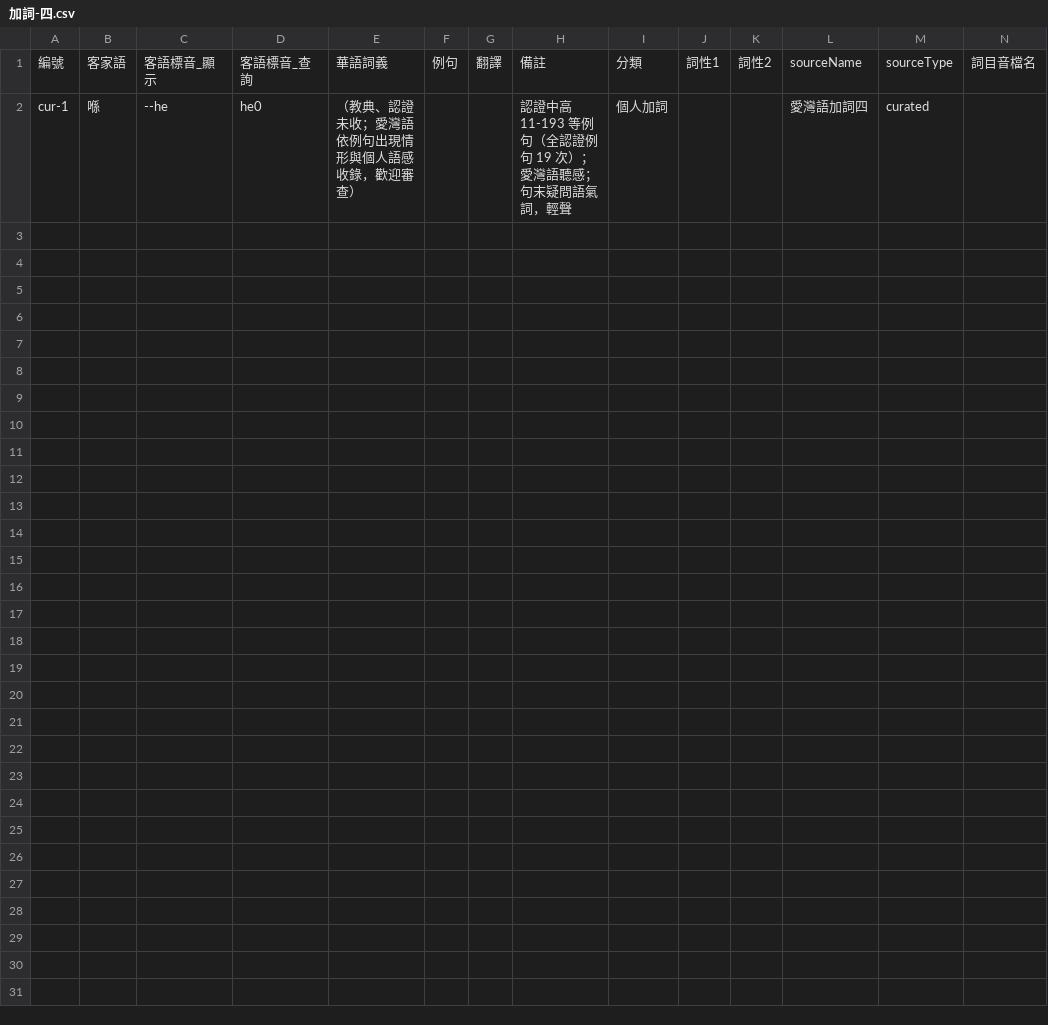
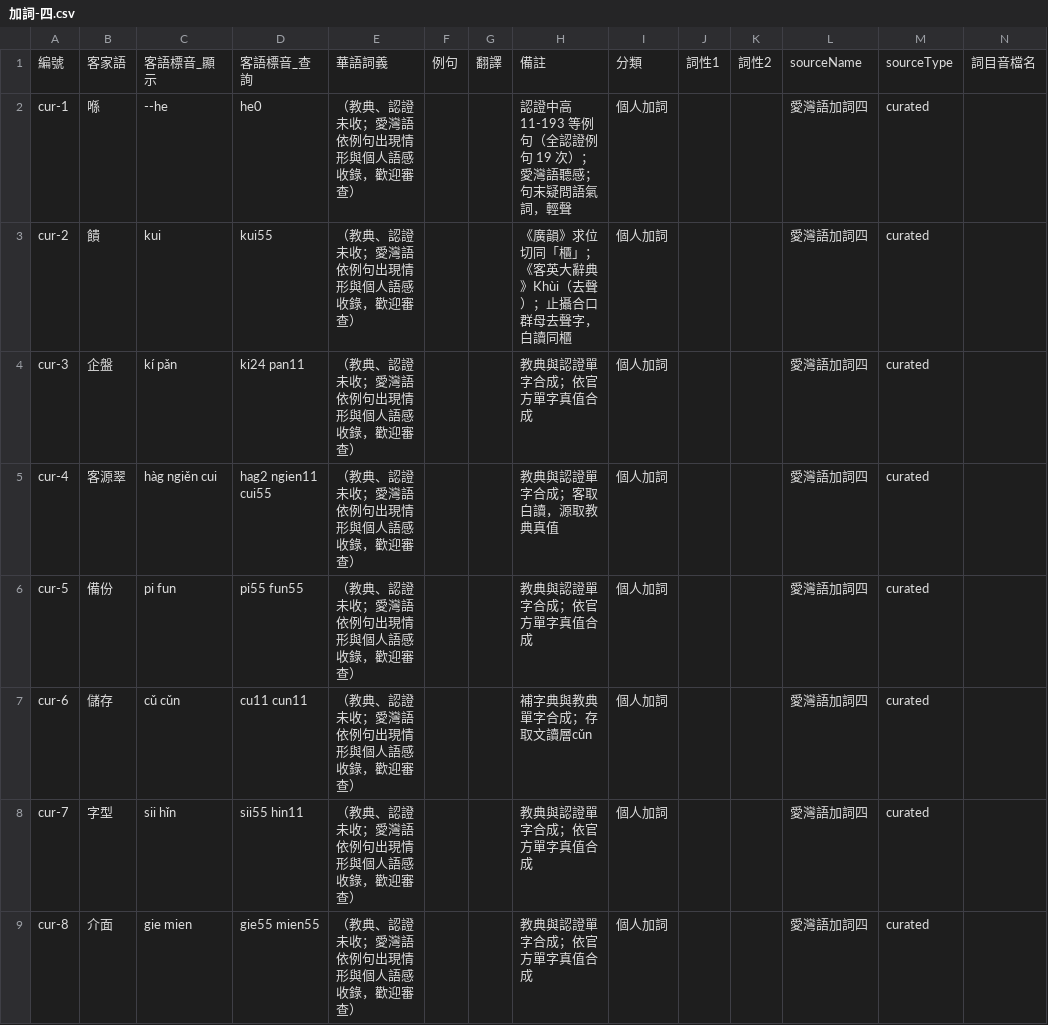
Before and after one commit to Aiuanyu/HakSpring, a CSV file: data/curated/加詞-四.csv, drawn as a sheet.

```diff
--- a/data/curated/加詞-四.csv
+++ b/data/curated/加詞-四.csv
@@ -2 +2,8 @@
 cur-1,喺,--he,he0,（教典、認證未收；愛灣語依例句出現情形與個人語感收錄，歡迎審查）,,,認證中高 11-193 等例句（全認證例句 19 次）；愛灣語聽感；句末疑問語氣詞，輕聲,個人加詞,,,愛灣語加詞四,curated,
+cur-2,饋,kui,kui55,（教典、認證未收；愛灣語依例句出現情形與個人語感收錄，歡迎審查）,,,《廣韻》求位切同「櫃」；《客英大辭典》Khùi（去聲）；止攝合口群母去聲字，白讀同櫃,個人加詞,,,愛灣語加詞四,curated,
+cur-3,企盤,kí pǎn,ki24 pan11,（教典、認證未收；愛灣語依例句出現情形與個人語感收錄，歡迎審查）,,,教典與認證單字合成；依官方單字真值合成,個人加詞,,,愛灣語加詞四,curated,
+cur-4,客源翠,hàg ngiěn cui,hag2 ngien11 cui55,（教典、認證未收；愛灣語依例句出現情形與個人語感收錄，歡迎審查）,,,教典與認證單字合成；客取白讀，源取教典真值,個人加詞,,,愛灣語加詞四,curated,
+cur-5,備份,pi fun,pi55 fun55,（教典、認證未收；愛灣語依例句出現情形與個人語感收錄，歡迎審查）,,,教典與認證單字合成；依官方單字真值合成,個人加詞,,,愛灣語加詞四,curated,
+cur-6,儲存,cǔ cǔn,cu11 cun11,（教典、認證未收；愛灣語依例句出現情形與個人語感收錄，歡迎審查）,,,補字典與教典單字合成；存取文讀層cǔn,個人加詞,,,愛灣語加詞四,curated,
+cur-7,字型,sii hǐn,sii55 hin11,（教典、認證未收；愛灣語依例句出現情形與個人語感收錄，歡迎審查）,,,教典與認證單字合成；依官方單字真值合成,個人加詞,,,愛灣語加詞四,curated,
+cur-8,介面,gie mien,gie55 mien55,（教典、認證未收；愛灣語依例句出現情形與個人語感收錄，歡迎審查）,,,教典與認證單字合成；依官方單字真值合成,個人加詞,,,愛灣語加詞四,curated,
```
Also changed, not shown: data/curated/加詞-大.csv, data/curated/加詞-平.csv, 26 other files.
